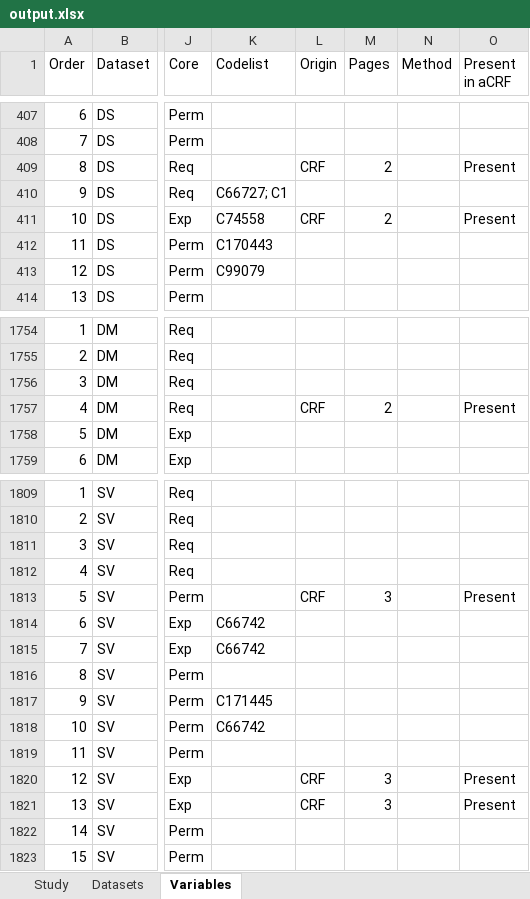
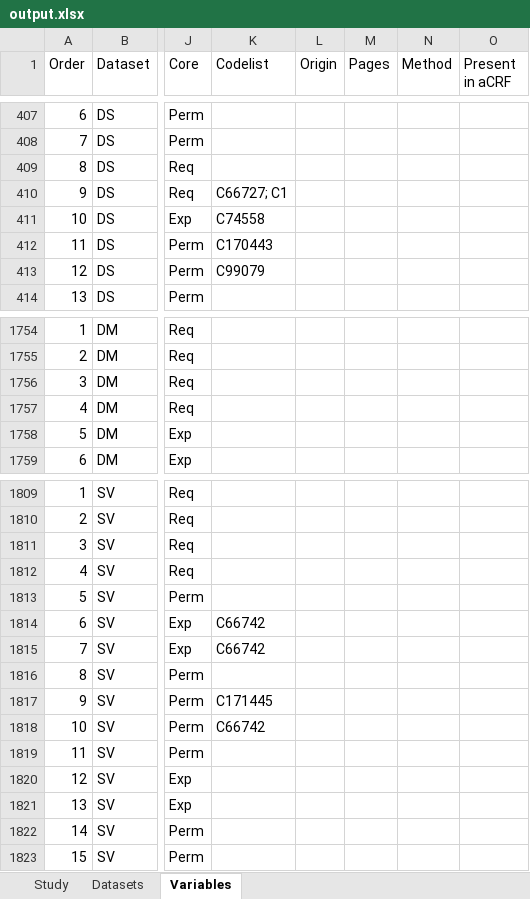
Before and after one commit to ssparna/PHUSE-EU-Connect-SM15, an Excel workbook: outputs/output.xlsx, sheet Variables, drawn as a sheet; only a part is shown, gaps mark what is left out; values as stored, in another font and other column widths than the file's, no cell formats; the diff covers the shown part only; the diff names each change by its address in the sheet, - before the commit and + after, or states it on an @@ line.

```diff
--- a/outputs/output.xlsx (sheet Variables)
+++ b/outputs/output.xlsx (sheet Variables)
-L409 (Origin): CRF
+L409 (Origin): (empty)
-M409 (Pages): 2
+M409 (Pages): (empty)
-O409 (Present in aCRF): Present
+O409 (Present in aCRF): (empty)
-L411 (Origin): CRF
+L411 (Origin): (empty)
-M411 (Pages): 2
+M411 (Pages): (empty)
-O411 (Present in aCRF): Present
+O411 (Present in aCRF): (empty)
-L1757 (Origin): CRF
+L1757 (Origin): (empty)
-M1757 (Pages): 2
+M1757 (Pages): (empty)
-O1757 (Present in aCRF): Present
+O1757 (Present in aCRF): (empty)
-L1813 (Origin): CRF
+L1813 (Origin): (empty)
-M1813 (Pages): 3
+M1813 (Pages): (empty)
-O1813 (Present in aCRF): Present
+O1813 (Present in aCRF): (empty)
-L1820:L1821 (Origin): CRF
+L1820:L1821 (Origin): (empty)
-M1820:M1821 (Pages): 3
+M1820:M1821 (Pages): (empty)
-O1820:O1821 (Present in aCRF): Present
+O1820:O1821 (Present in aCRF): (empty)
```
Also changed, not shown: 11 removed rows and 51 edited cells elsewhere in this sheet, sheet Datasets, cell formats, 4 other files.
